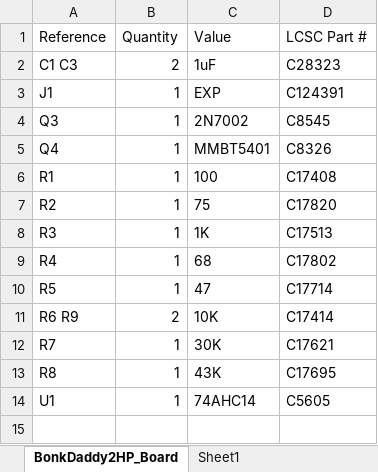
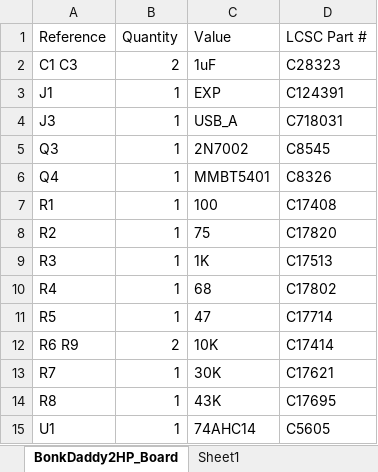
Before and after one commit to shannon-greenlight/bonkulator, an Excel workbook: BonkDaddy/BonkDaddy2HP_Board/bom/LCSC/BonkDaddy2HP_Board.xlsx, sheet BonkDaddy2HP_Board, drawn as a sheet; values as stored, in another font and other column widths than the file's, no borders; table styles not drawn; the diff names each change by its address in the sheet, - before the commit and + after, or states it on an @@ line.

Commit message:
Adds USB connector to Bonk Daddy 2HP LCSC bom

```diff
--- a/BonkDaddy/BonkDaddy2HP_Board/bom/LCSC/BonkDaddy2HP_Board.xlsx (sheet BonkDaddy2HP_Board)
+++ b/BonkDaddy/BonkDaddy2HP_Board/bom/LCSC/BonkDaddy2HP_Board.xlsx (sheet BonkDaddy2HP_Board)
+row 4: J3 | 1 | USB_A | C718031
```
Also changed, not shown: 1 other file.
